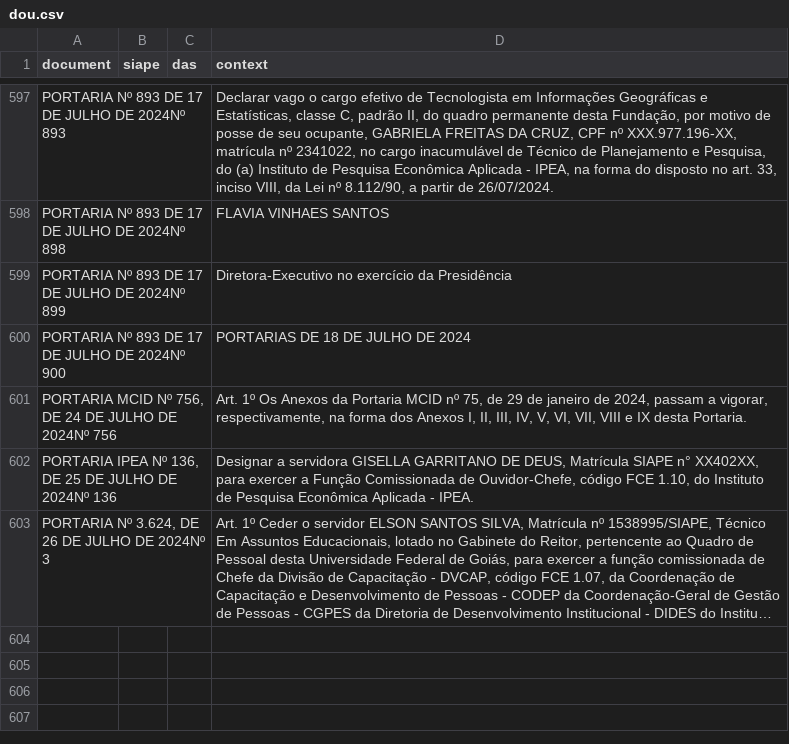
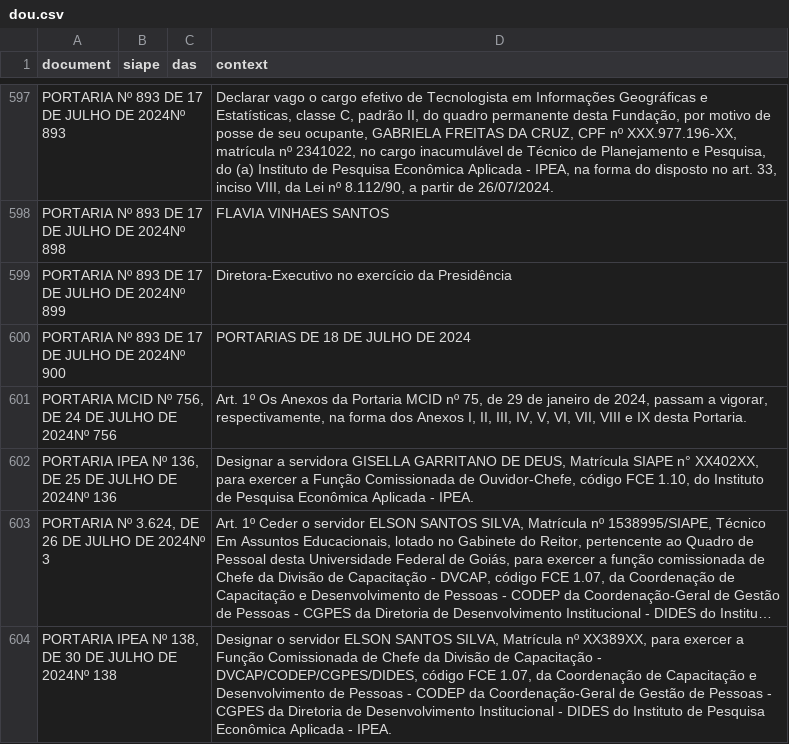
Before and after one commit to BAFurtado/ipea_dou_bot, a CSV file: data/dou.csv, drawn as a sheet; only a part is shown, gaps mark what is left out; long unchanged cells end in …; the diff names each change by its address in the sheet, - before the commit and + after, or states it on an @@ line.

```diff
--- a/data/dou.csv
+++ b/data/dou.csv
+row 604: PORTARIA IPEA Nº 138, DE 30 DE JULHO DE 2024Nº 138 |  |  | Designar o servidor ELSON SANTOS SILVA, Matrícula nº XX389XX, para exercer a Função Comissionada de Chefe da Divisão de Capacitação - DVCAP/CODEP/CGPES/DIDES, código FCE 1.07, da Coordenação de Capacitação e Desenvolvimento de Pessoas - CODEP da Coordenação-Geral de Gestão de Pessoas - CGPES da Diretoria de Desenvolvimento Institucional - DIDES do Instituto de Pesquisa Econômica Aplicada - IPEA.
```
Also changed, not shown: 1 other file.
